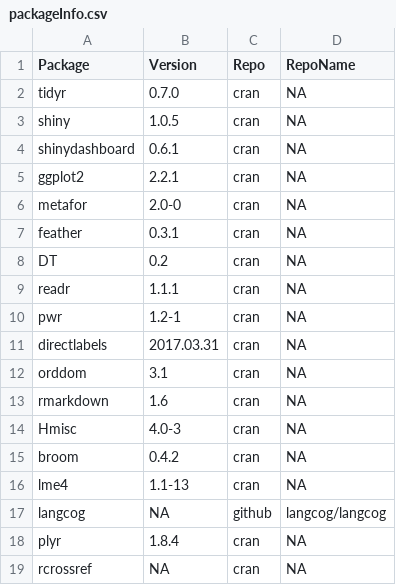
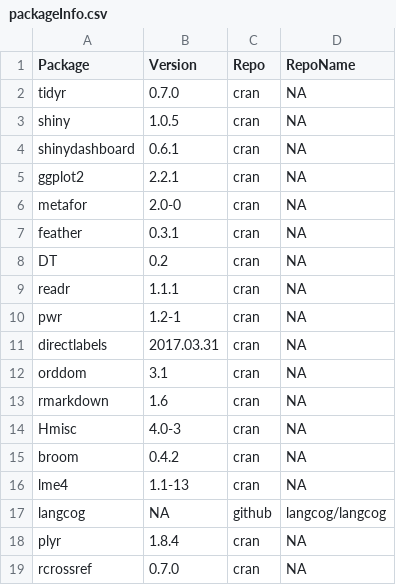
Before and after one commit to langcog/metalab2, a CSV file: metadata/packageInfo.csv, drawn as a sheet.

Commit message:
Update packageInfo.csv

```diff
--- a/metadata/packageInfo.csv
+++ b/metadata/packageInfo.csv
@@ -18,2 +18,2 @@
 "plyr","1.8.4","cran",NA
-"rcrossref",NA,"cran",NA
+"rcrossref","0.7.0","cran",NA
```
